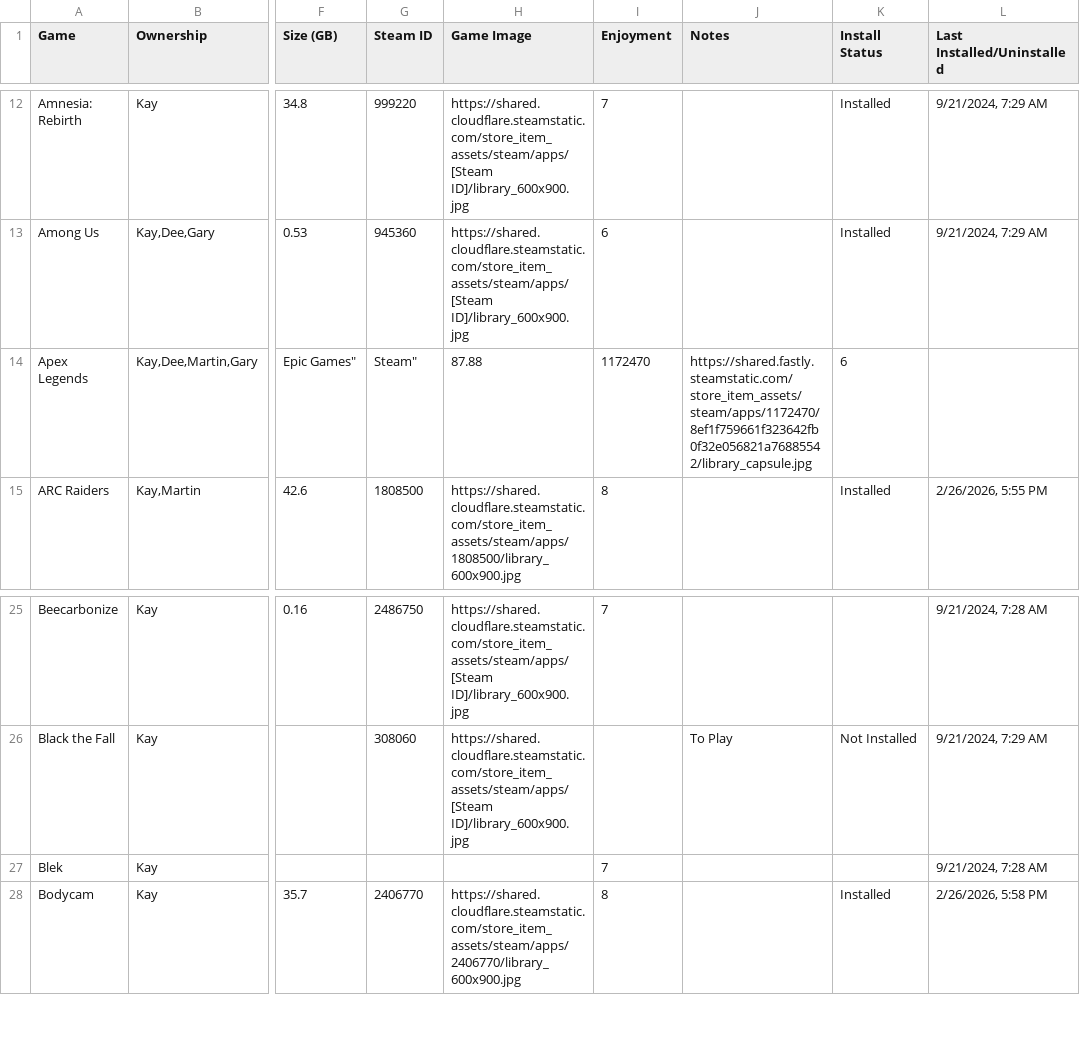
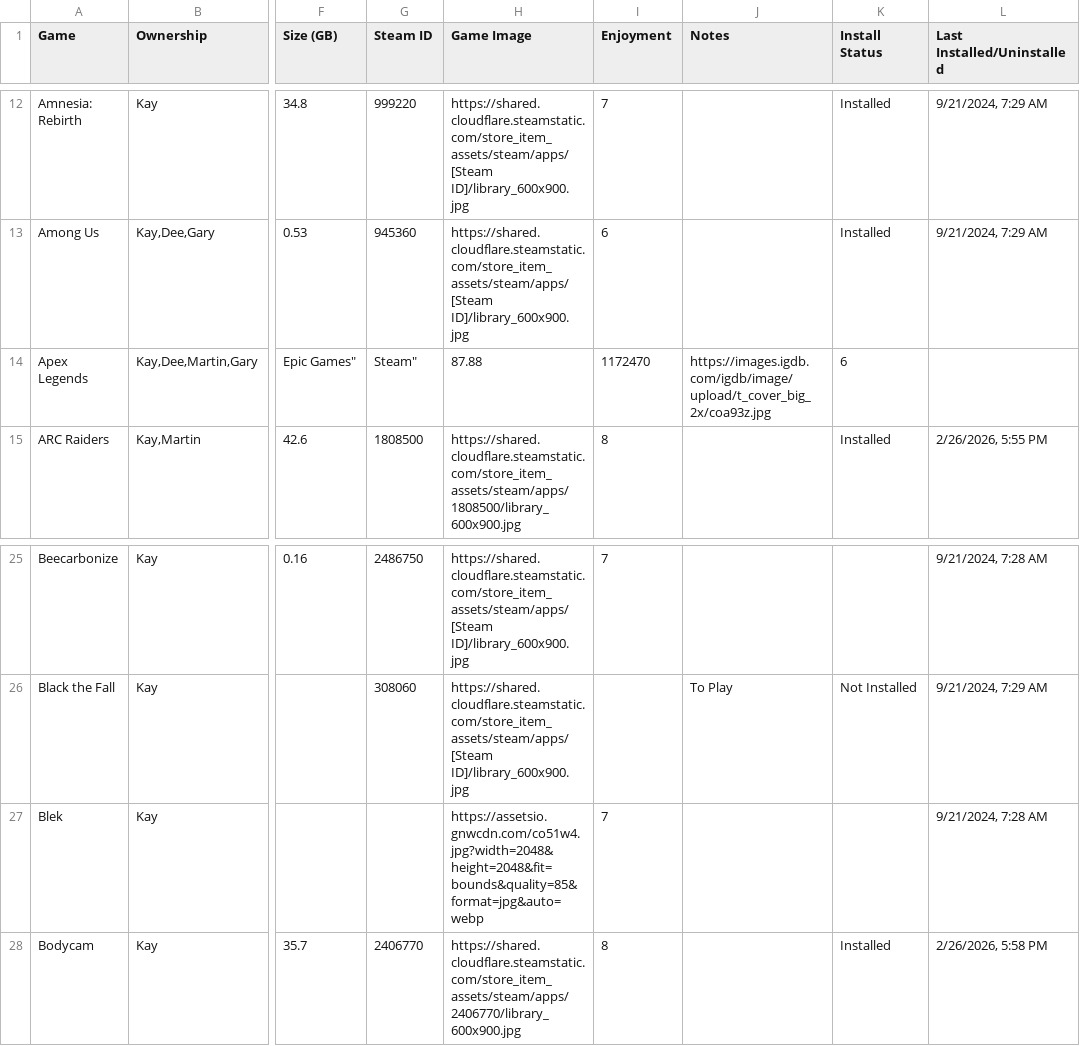
Before and after one commit to kay-who-codes/Game-Library, a CSV file: games.csv, drawn as a sheet; only a part is shown, gaps mark what is left out; the diff names each change by its address in the sheet, - before the commit and + after, or states it on an @@ line.

Commit message:
Update games.csv

```diff
--- a/games.csv
+++ b/games.csv
-J14 (Notes): https://shared.fastly.steamstatic.com/store_item_assets/steam/apps/1172470/8ef1f759661f323642fb0f32e056821a76885542/library_capsule.jpg
+J14 (Notes): https://images.igdb.com/igdb/image/upload/t_cover_big_2x/coa93z.jpg
-H27 (Game Image): (empty)
+H27 (Game Image): https://assetsio.gnwcdn.com/co51w4.jpg?width=2048&height=2048&fit=bounds&quality=85&format=jpg&auto=webp
```
